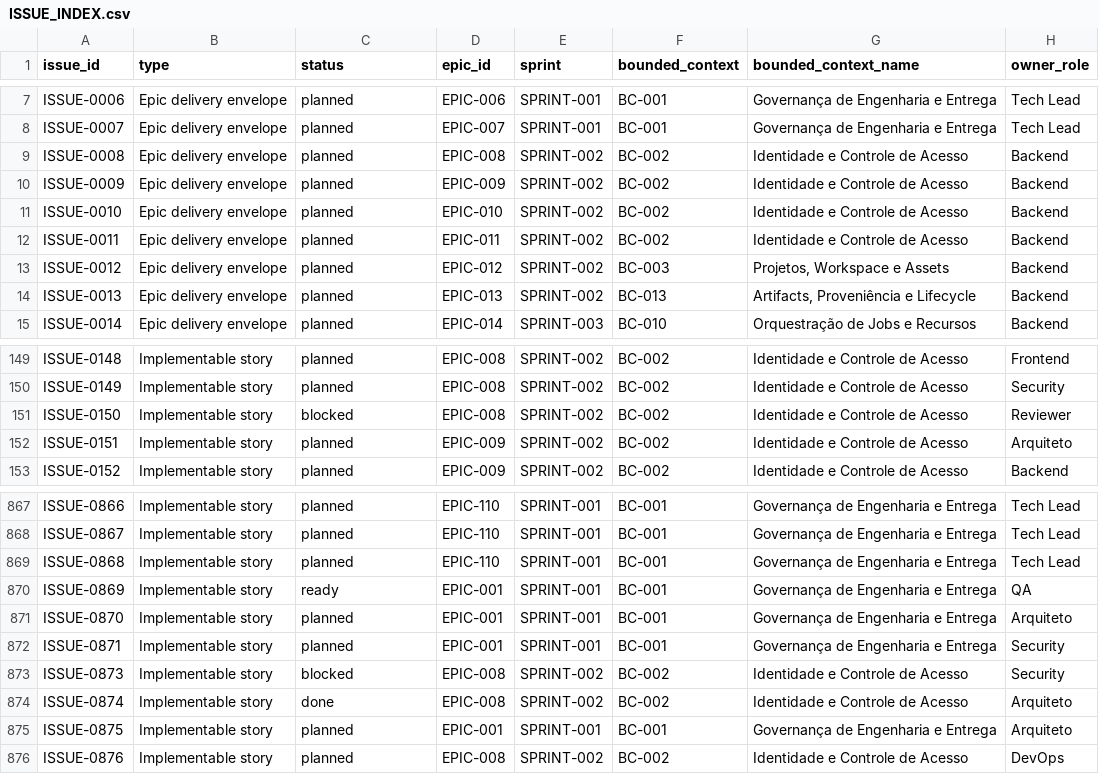
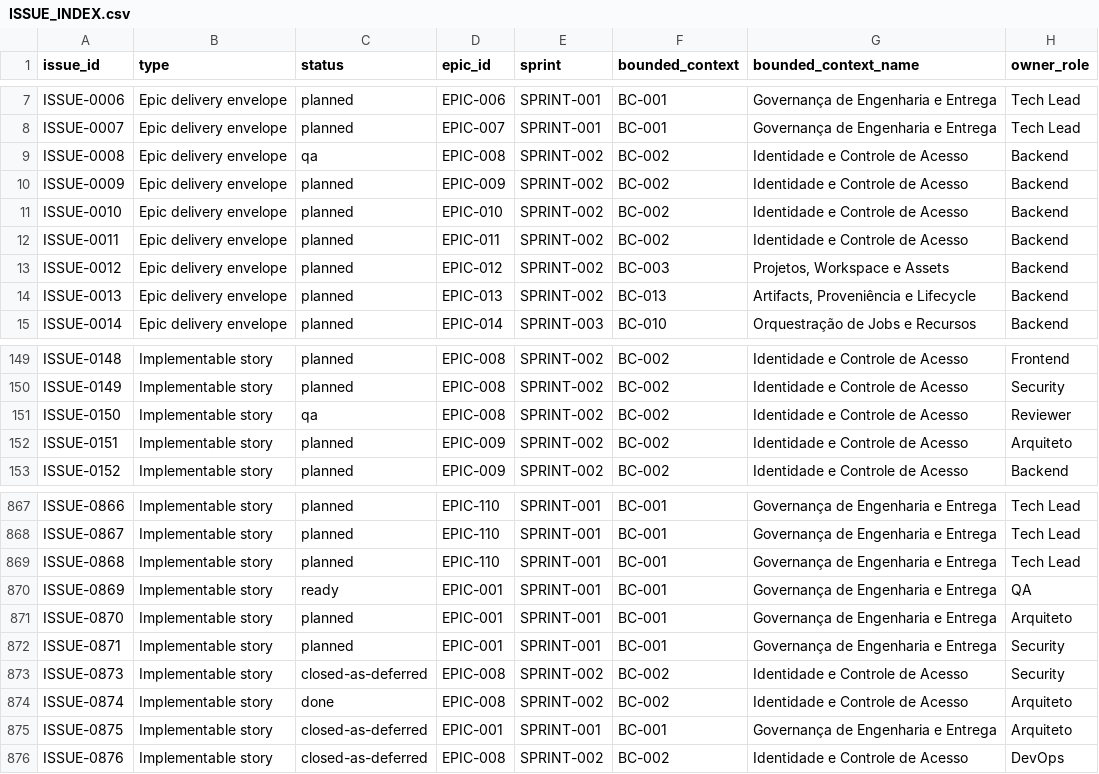
Before and after one commit to raphaelperrut/DSGeorref, a CSV file: docs/06-delivery/ISSUE_INDEX.csv, drawn as a sheet; only a part is shown, gaps mark what is left out; the diff names each change by its address in the sheet, - before the commit and + after, or states it on an @@ line.

Commit message:
docs(governance): defer EPIC-008 throttling production readiness to Sprint 12

```diff
--- a/docs/06-delivery/ISSUE_INDEX.csv
+++ b/docs/06-delivery/ISSUE_INDEX.csv
-C9 (status): planned
+C9 (status): qa
-C151 (status): blocked
+C151 (status): qa
-C873 (status): blocked
+C873 (status): closed-as-deferred
-C875:C876 (status): planned
+C875:C876 (status): closed-as-deferred
```
Also changed, not shown: docs/06-delivery/STORY_INDEX.csv, 24 other files.
